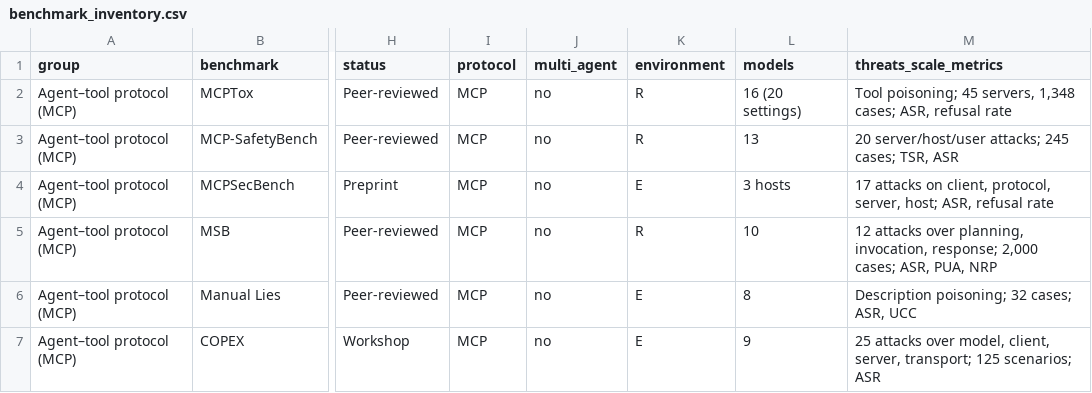
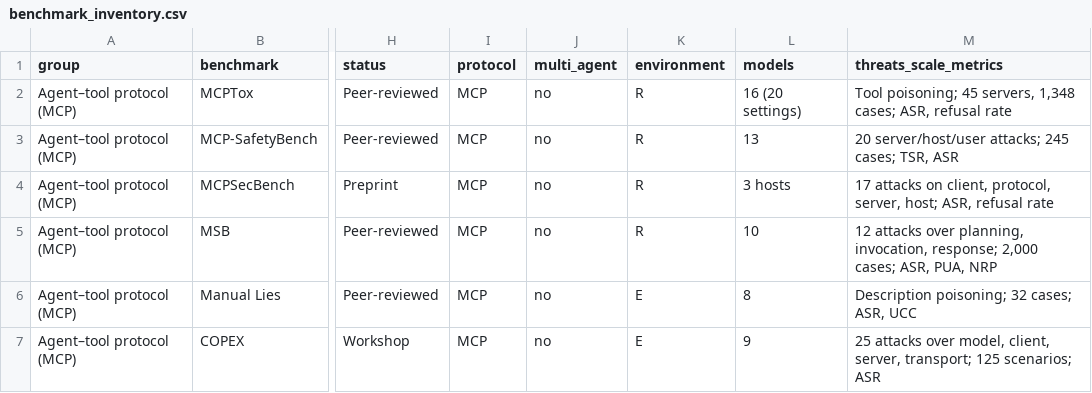
Before and after one commit to Katayoun505/protocol-agent-security-survey, a CSV file: benchmark_inventory.csv, drawn as a sheet; only a part is shown, gaps mark what is left out; the diff names each change by its address in the sheet, - before the commit and + after, or states it on an @@ line.

Commit message:
Env definition, MCPSecBench recoded

```diff
--- a/benchmark_inventory.csv
+++ b/benchmark_inventory.csv
-K4 (environment): E
+K4 (environment): R
```
Also changed, not shown: 2 other files.
